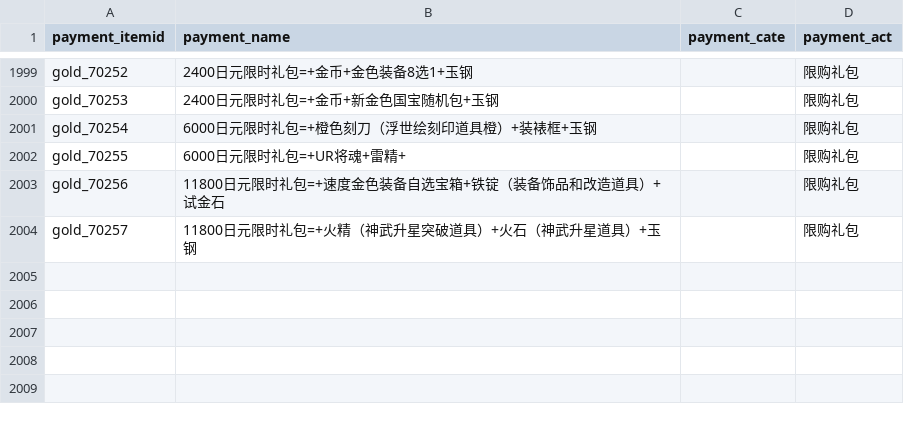
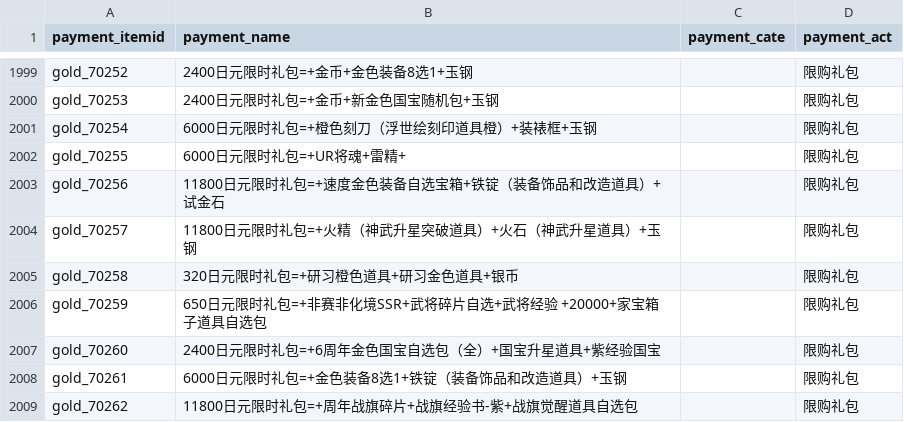
Before and after one commit to Dingyelen/junction_table, a CSV file: dow/map/dim_gserver_payment_paymentitemid.csv, drawn as a sheet; only a part is shown, gaps mark what is left out.

```diff
--- a/dow/map/dim_gserver_payment_paymentitemid.csv
+++ b/dow/map/dim_gserver_payment_paymentitemid.csv
@@ -2004 +2004,6 @@ gold_70256,11800日元限时礼包=+速度金色装备自选宝箱+铁锭（装
 gold_70257,11800日元限时礼包=+火精（神武升星突破道具）+火石（神武升星道具）+玉钢,,限购礼包
+gold_70258,320日元限时礼包=+研习橙色道具+研习金色道具+银币,,限购礼包
+gold_70259,650日元限时礼包=+非赛非化境SSR+武将碎片自选+武将经验 +20000+家宝箱子道具自选包,,限购礼包
+gold_70260,2400日元限时礼包=+6周年金色国宝自选包（全）+国宝升星道具+紫经验国宝,,限购礼包
+gold_70261,6000日元限时礼包=+金色装备8选1+铁锭（装备饰品和改造道具）+玉钢,,限购礼包
+gold_70262,11800日元限时礼包=+周年战旗碎片+战旗经验书-紫+战旗觉醒道具自选包,,限购礼包
```
Also changed, not shown: dow/map/dim_gserver_addgold_reason.csv, dow/map/dim_gserver_additem_itemid.csv, 1 other file.
